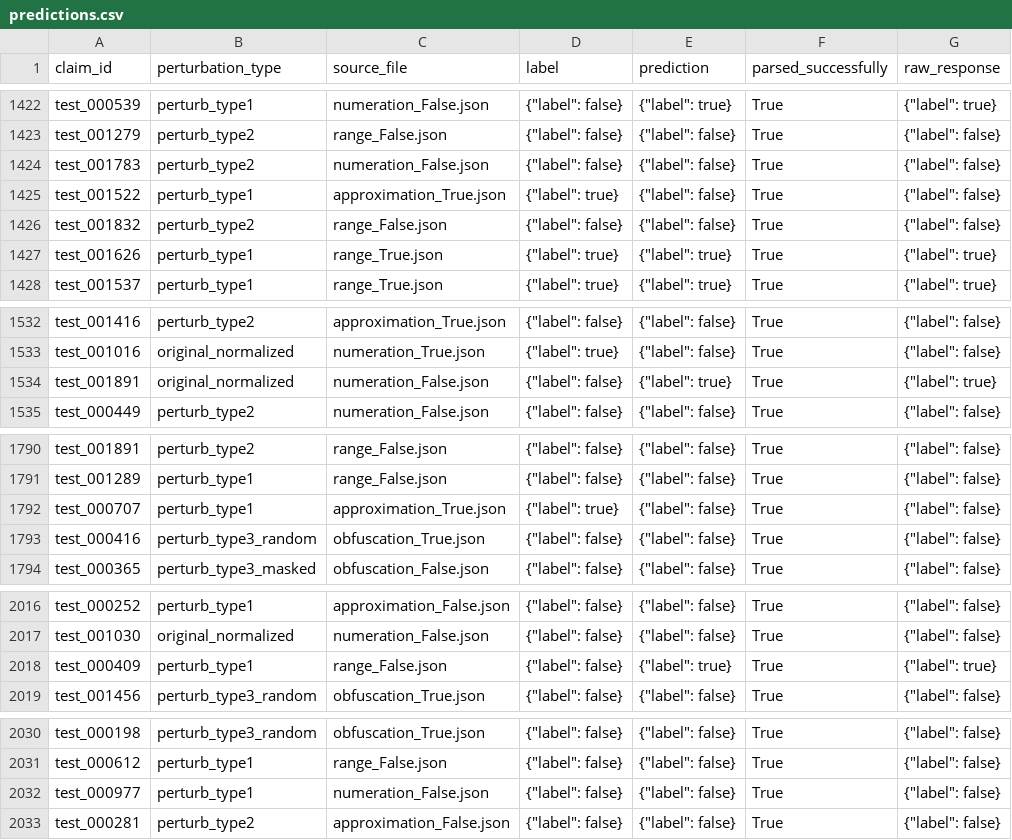
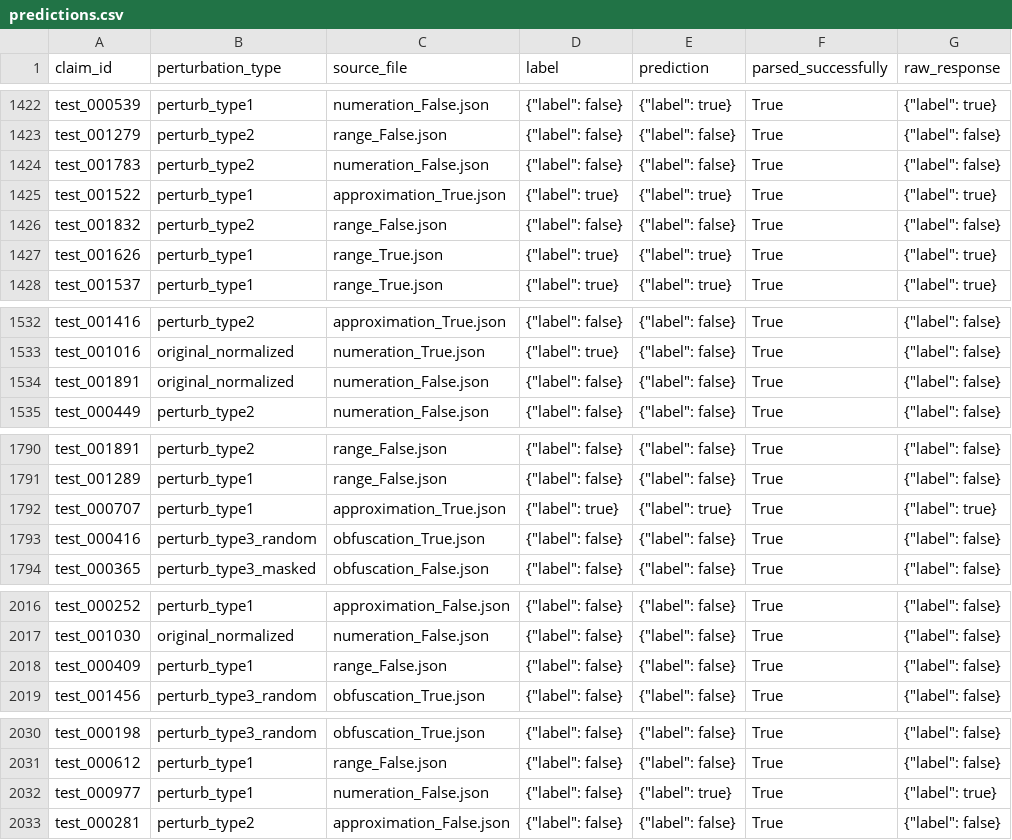
Before and after one commit to iai-group/numpert-fine-tune, a CSV file: results/inference/qwen3-8b-q4_k_m/Qwen3-8B-young-nightingale-manifests_all_perturb_no_f_type2_q4_k_m/predictions.csv, drawn as a sheet; only a part is shown, gaps mark what is left out; the diff covers the shown part only.

```diff
--- a/results/inference/qwen3-8b-q4_k_m/Qwen3-8B-young-nightingale-manifests_all_perturb_no_f_type2_q4_k_m/predictions.csv
+++ b/results/inference/qwen3-8b-q4_k_m/Qwen3-8B-young-nightingale-manifests_all_perturb_no_f_type2_q4_k_m/predictions.csv
@@ -1424,3 +1424,3 @@ test_001279,perturb_type2,range_False.json,"{""label"": false}","{""label"": fal
 test_001783,perturb_type2,numeration_False.json,"{""label"": false}","{""label"": false}",True,"{""label"": false}"
-test_001522,perturb_type1,approximation_True.json,"{""label"": true}","{""label"": false}",True,"{""label"": false}"
+test_001522,perturb_type1,approximation_True.json,"{""label"": true}","{""label"": true}",True,"{""label"": true}"
 test_001832,perturb_type2,range_False.json,"{""label"": false}","{""label"": false}",True,"{""label"": false}"
@@ -1533,3 +1533,3 @@ test_001416,perturb_type2,approximation_True.json,"{""label"": false}","{""label
 test_001016,original_normalized,numeration_True.json,"{""label"": true}","{""label"": false}",True,"{""label"": false}"
-test_001891,original_normalized,numeration_False.json,"{""label"": false}","{""label"": true}",True,"{""label"": true}"
+test_001891,original_normalized,numeration_False.json,"{""label"": false}","{""label"": false}",True,"{""label"": false}"
 test_000449,perturb_type2,numeration_False.json,"{""label"": false}","{""label"": false}",True,"{""label"": false}"
@@ -1791,3 +1791,3 @@ test_001891,perturb_type2,range_False.json,"{""label"": false}","{""label"": fal
 test_001289,perturb_type1,range_False.json,"{""label"": false}","{""label"": false}",True,"{""label"": false}"
-test_000707,perturb_type1,approximation_True.json,"{""label"": true}","{""label"": false}",True,"{""label"": false}"
+test_000707,perturb_type1,approximation_True.json,"{""label"": true}","{""label"": true}",True,"{""label"": true}"
 test_000416,perturb_type3_random,obfuscation_True.json,"{""label"": false}","{""label"": false}",True,"{""label"": false}"
@@ -2017,3 +2017,3 @@ test_000252,perturb_type1,approximation_False.json,"{""label"": false}","{""labe
 test_001030,original_normalized,numeration_False.json,"{""label"": false}","{""label"": false}",True,"{""label"": false}"
-test_000409,perturb_type1,range_False.json,"{""label"": false}","{""label"": true}",True,"{""label"": true}"
+test_000409,perturb_type1,range_False.json,"{""label"": false}","{""label"": false}",True,"{""label"": false}"
 test_001456,perturb_type3_random,obfuscation_True.json,"{""label"": false}","{""label"": false}",True,"{""label"": false}"
@@ -2031,3 +2031,3 @@ test_000198,perturb_type3_random,obfuscation_True.json,"{""label"": false}","{""
 test_000612,perturb_type1,range_False.json,"{""label"": false}","{""label"": false}",True,"{""label"": false}"
-test_000977,perturb_type1,numeration_False.json,"{""label"": false}","{""label"": false}",True,"{""label"": false}"
+test_000977,perturb_type1,numeration_False.json,"{""label"": false}","{""label"": true}",True,"{""label"": true}"
 test_000281,perturb_type2,approximation_False.json,"{""label"": false}","{""label"": false}",True,"{""label"": false}"
```
Also changed, not shown: 52 edited cells elsewhere in this file, 34 other files.
